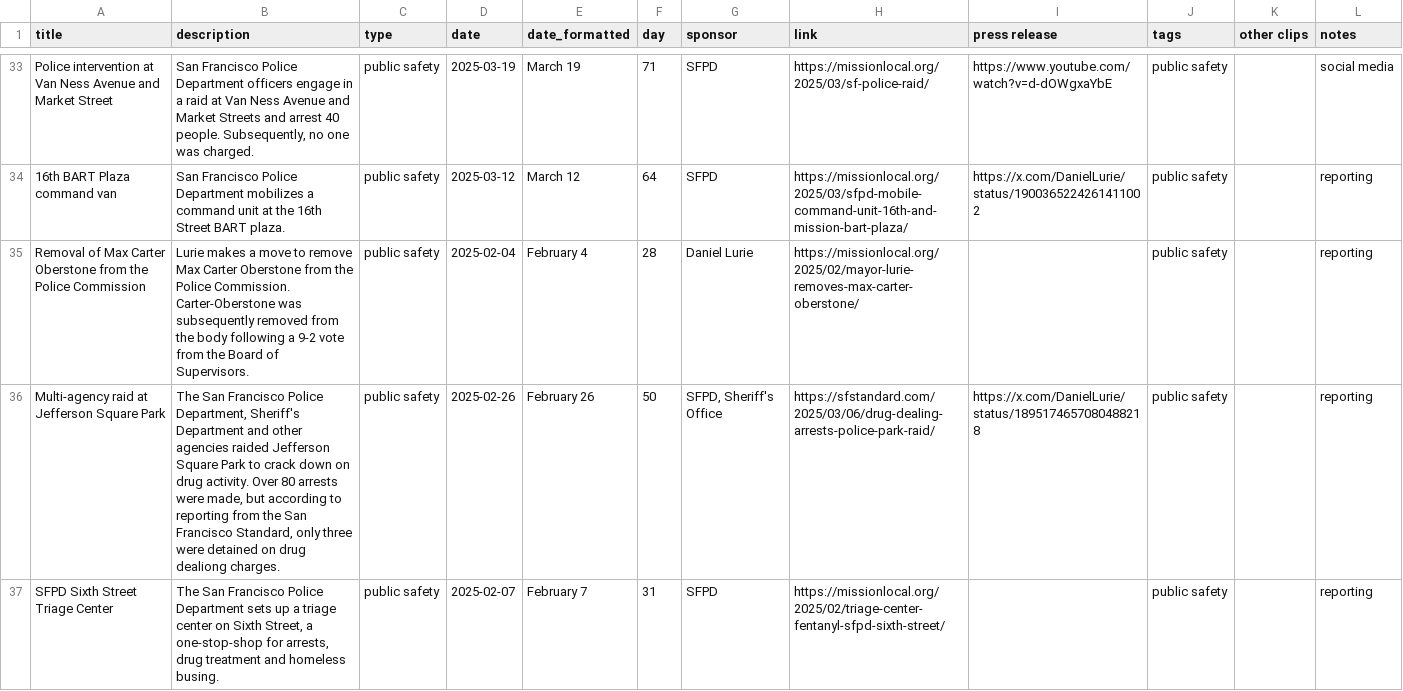
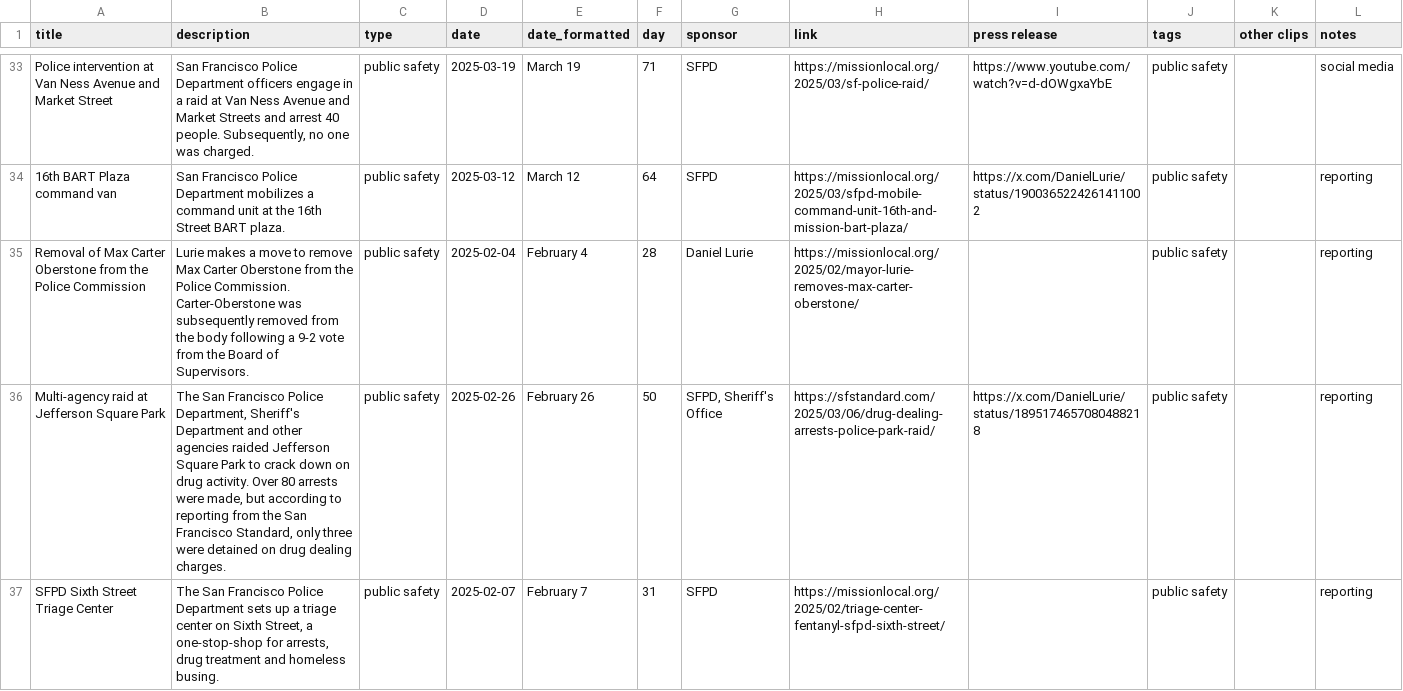
Before and after one commit to MissionLocal/2025-graphics, a CSV file: docs/policy-tracker/data.csv, drawn as a sheet; only a part is shown, gaps mark what is left out.

Commit message:
Update data.csv

```diff
--- a/docs/policy-tracker/data.csv
+++ b/docs/policy-tracker/data.csv
@@ -35,3 +35,3 @@ Police intervention at Van Ness Avenue and Market Street,"San Francisco Police D
 Removal of Max Carter Oberstone from the Police Commission,Lurie makes a move to remove Max Carter Oberstone from the Police Commission. Carter-Oberstone was subsequently removed from the body following a 9-2 vote from the Board of Supervisors.,public safety,2025-02-04,February 4,28,Daniel Lurie,https://missionlocal.org/2025/02/mayor-lurie-removes-max-carter-oberstone/,,public safety,,reporting
-Multi-agency raid at Jefferson Square Park,"The San Francisco Police Department, Sheriff's Department and other agencies raided Jefferson Square Park to crack down on drug activity. Over 80 arrests were made, but according to reporting from the San Francisco Standard, only three were detained on drug dealiong charges. ",public safety,2025-02-26,February 26,50,"SFPD, Sheriff's Office",https://sfstandard.com/2025/03/06/drug-dealing-arrests-police-park-raid/,https://x.com/DanielLurie/status/1895174657080488218,public safety,,reporting
+Multi-agency raid at Jefferson Square Park,"The San Francisco Police Department, Sheriff's Department and other agencies raided Jefferson Square Park to crack down on drug activity. Over 80 arrests were made, but according to reporting from the San Francisco Standard, only three were detained on drug dealing charges. ",public safety,2025-02-26,February 26,50,"SFPD, Sheriff's Office",https://sfstandard.com/2025/03/06/drug-dealing-arrests-police-park-raid/,https://x.com/DanielLurie/status/1895174657080488218,public safety,,reporting
 SFPD Sixth Street Triage Center,"The San Francisco Police Department sets up a triage center on Sixth Street, a one-stop-shop for arrests, drug treatment and homeless busing. ",public safety,2025-02-07,February 7,31,SFPD,https://missionlocal.org/2025/02/triage-center-fentanyl-sfpd-sixth-street/,,public safety,,reporting
```
